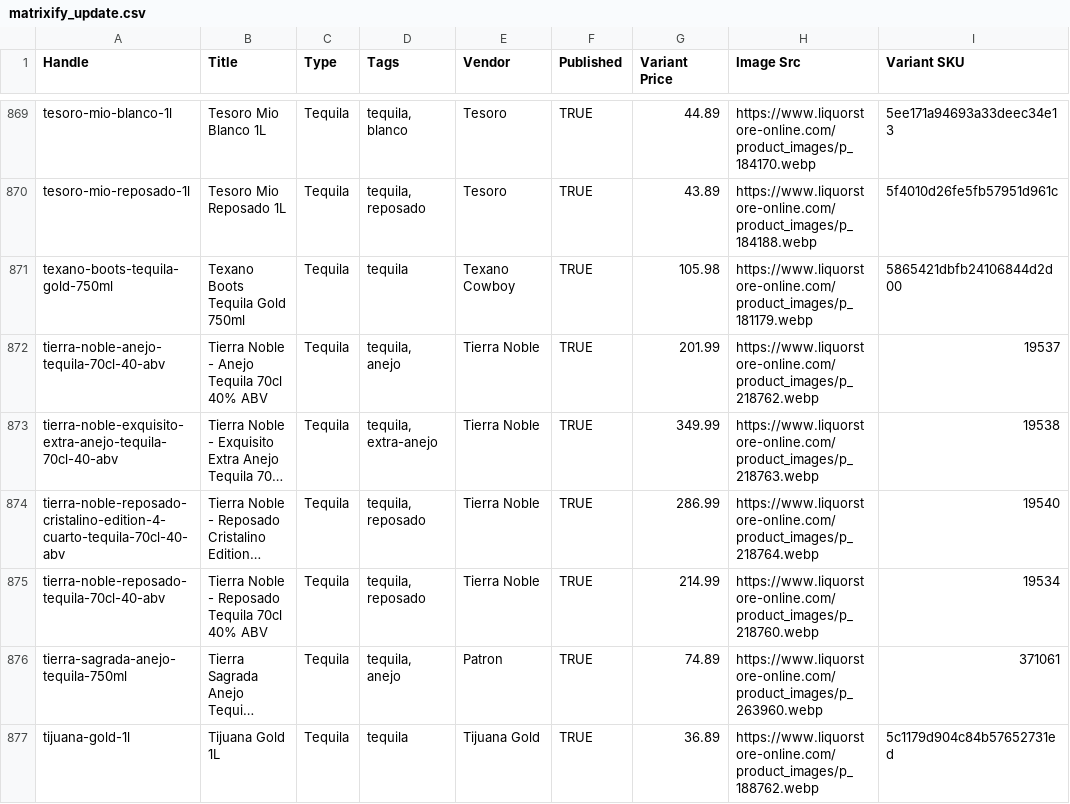
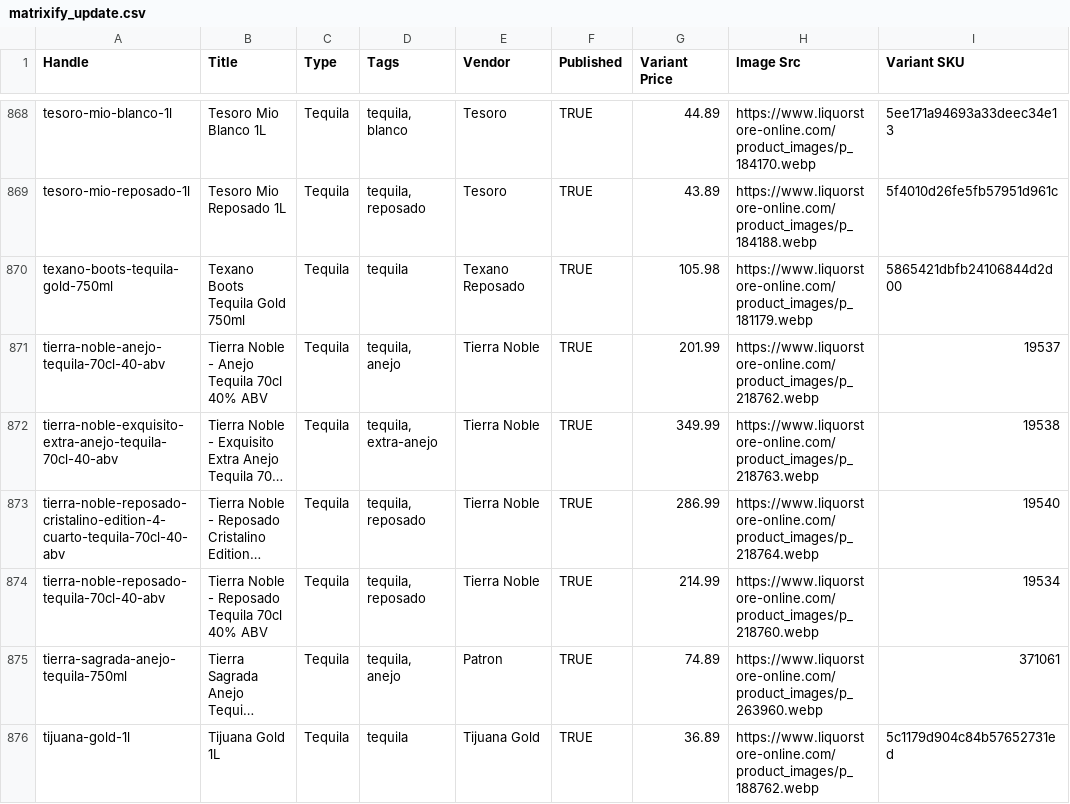
Before and after one commit to Njawnson/tequila-shopify-sync, a CSV file: output/matrixify_update.csv, drawn as a sheet; only a part is shown, gaps mark what is left out; long unchanged cells end in …; the diff covers the shown part only.

```diff
--- a/output/matrixify_update.csv
+++ b/output/matrixify_update.csv
@@ -870,3 +869,3 @@ tesoro-mio-blanco-1l,Tesoro Mio Blanco 1L,Tequila,"tequila, blanco",Tesoro,TRUE,
 tesoro-mio-reposado-1l,Tesoro Mio Reposado 1L,Tequila,"tequila, reposado",Tesoro,TRUE,43.89,https://www.liquorstore-online.com/product_images/p_184188.webp,5f4010d26fe5fb57951d961c
-texano-boots-tequila-gold-750ml,Texano Boots Tequila Gold 750ml,Tequila,tequila,Texano Cowboy,TRUE,105.98,https://www.liquorstore-online.com/product_images/p_181179.webp,5865421dbfb24106844d2d00
+texano-boots-tequila-gold-750ml,Texano Boots Tequila Gold 750ml,Tequila,tequila,Texano Reposado,TRUE,105.98,https://www.liquorstore-online.com/product_images/p_181179.webp,5865421dbfb24106844d2d00
 tierra-noble-anejo-tequila-70cl-40-abv,Tierra Noble - Anejo Tequila 70cl 40% ABV,Tequila,"tequila, anejo",Tierra Noble,TRUE,201.99,https://www.liquorstore-online.com/product_images/p_218762.webp,19537
```
Also changed, not shown: 2 added rows, 3 removed rows and 2 edited cells elsewhere in this file.
